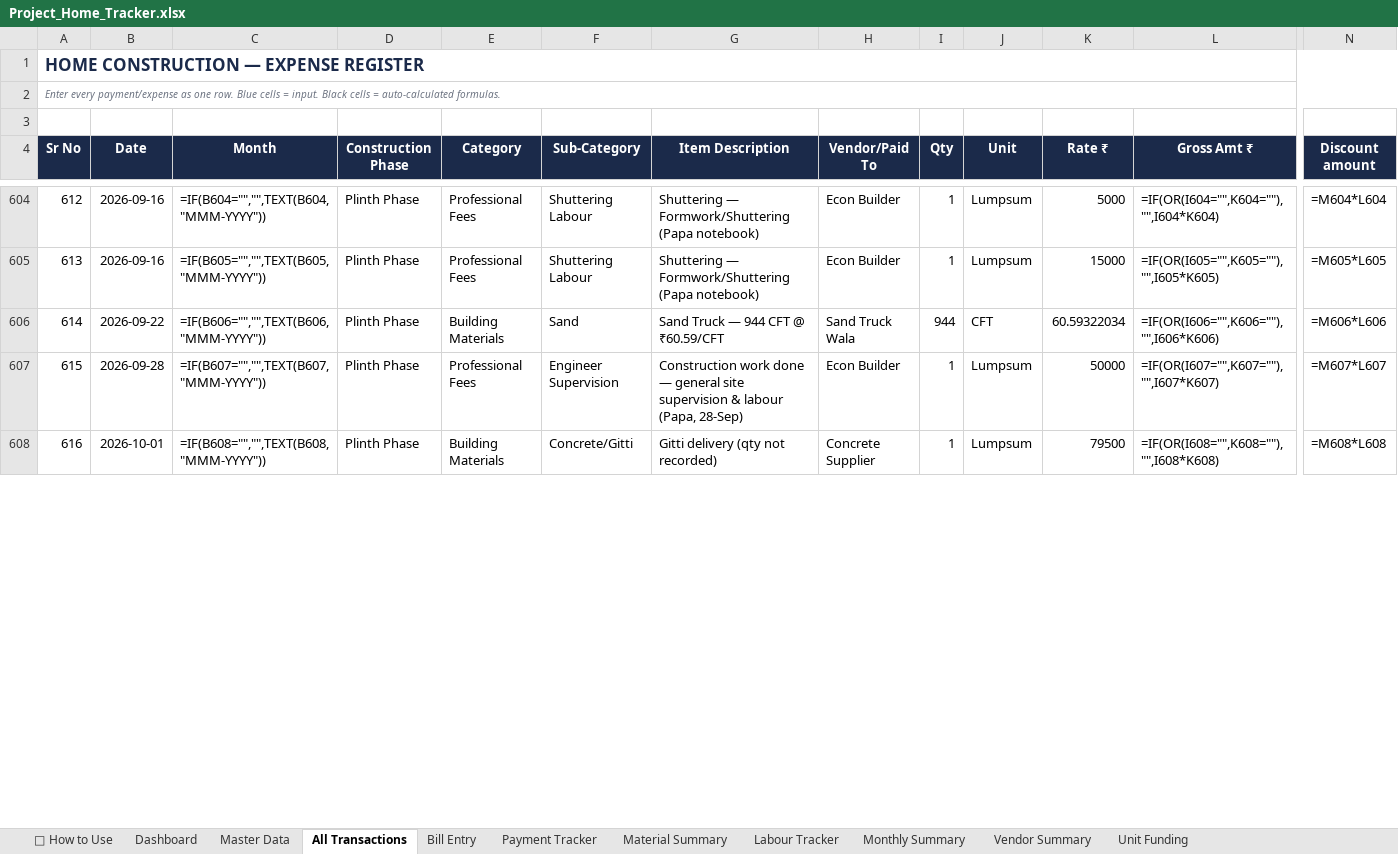
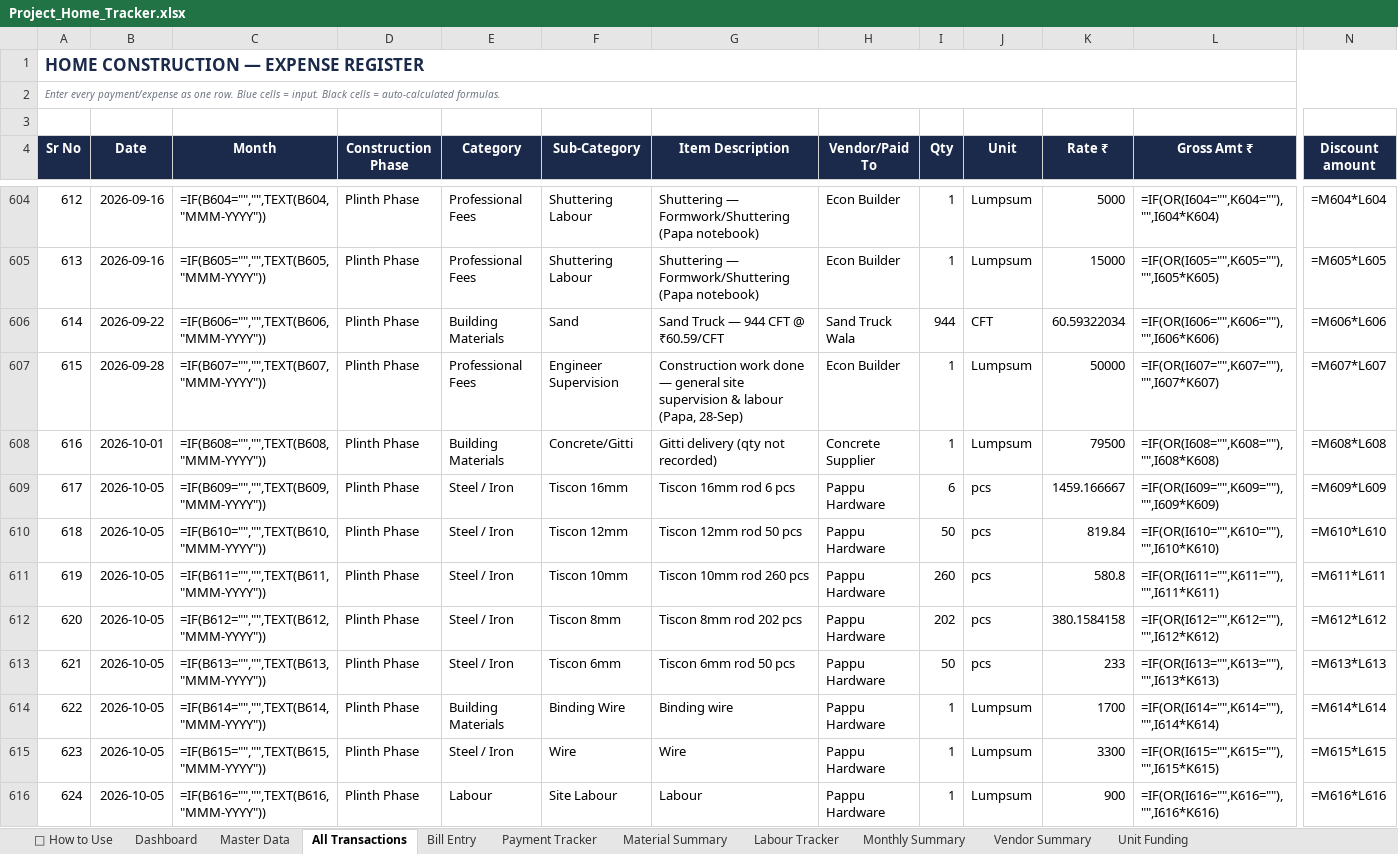
Before and after one commit to avikarn26/bihar-home-dashboard, an Excel workbook: data/Project_Home_Tracker.xlsx, sheet All Transactions, drawn as a sheet; only a part is shown, gaps mark what is left out; values as stored, in another font and other column widths than the file's, no borders; formulas without a stored value are shown as written; rows hold the shown columns only; the diff covers the shown part only; the diff names each change by its address in the sheet, - before the commit and + after, or states it on an @@ line.

```diff
--- a/data/Project_Home_Tracker.xlsx (sheet All Transactions)
+++ b/data/Project_Home_Tracker.xlsx (sheet All Transactions)
+row 609: 617 | 2026-10-05 | =IF(B609="","",TEXT(B609,"MMM-YYYY")) | Plinth Phase | Steel / Iron | Tiscon 16mm | Tiscon 16mm rod 6 pcs | Pappu Hardware | 6 | pcs | 1459.166667 | =IF(OR(I609="",K609=""),"",I609*K609) | =M609*L609
+row 610: 618 | 2026-10-05 | =IF(B610="","",TEXT(B610,"MMM-YYYY")) | Plinth Phase | Steel / Iron | Tiscon 12mm | Tiscon 12mm rod 50 pcs | Pappu Hardware | 50 | pcs | 819.84 | =IF(OR(I610="",K610=""),"",I610*K610) | =M610*L610
+row 611: 619 | 2026-10-05 | =IF(B611="","",TEXT(B611,"MMM-YYYY")) | Plinth Phase | Steel / Iron | Tiscon 10mm | Tiscon 10mm rod 260 pcs | Pappu Hardware | 260 | pcs | 580.8 | =IF(OR(I611="",K611=""),"",I611*K611) | =M611*L611
+row 612: 620 | 2026-10-05 | =IF(B612="","",TEXT(B612,"MMM-YYYY")) | Plinth Phase | Steel / Iron | Tiscon 8mm | Tiscon 8mm rod 202 pcs | Pappu Hardware | 202 | pcs | 380.1584158 | =IF(OR(I612="",K612=""),"",I612*K612) | =M612*L612
+row 613: 621 | 2026-10-05 | =IF(B613="","",TEXT(B613,"MMM-YYYY")) | Plinth Phase | Steel / Iron | Tiscon 6mm | Tiscon 6mm rod 50 pcs | Pappu Hardware | 50 | pcs | 233 | =IF(OR(I613="",K613=""),"",I613*K613) | =M613*L613
+row 614: 622 | 2026-10-05 | =IF(B614="","",TEXT(B614,"MMM-YYYY")) | Plinth Phase | Building Materials | Binding Wire | Binding wire | Pappu Hardware | 1 | Lumpsum | 1700 | =IF(OR(I614="",K614=""),"",I614*K614) | =M614*L614
+row 615: 623 | 2026-10-05 | =IF(B615="","",TEXT(B615,"MMM-YYYY")) | Plinth Phase | Steel / Iron | Wire | Wire | Pappu Hardware | 1 | Lumpsum | 3300 | =IF(OR(I615="",K615=""),"",I615*K615) | =M615*L615
+row 616: 624 | 2026-10-05 | =IF(B616="","",TEXT(B616,"MMM-YYYY")) | Plinth Phase | Labour | Site Labour | Labour | Pappu Hardware | 1 | Lumpsum | 900 | =IF(OR(I616="",K616=""),"",I616*K616) | =M616*L616
```
Also changed, not shown: 13 added rows and 1 edited cell elsewhere in this sheet, sheet Payment Tracker, 2 other files.
